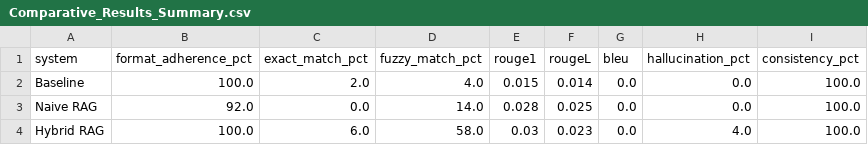
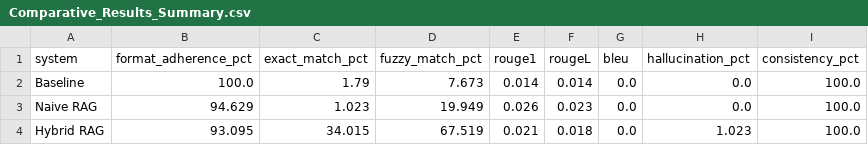
Before and after one commit to piyush0920/Hybrid-RAG-Fine-tuned-for-Customer-Support-, a CSV file: artifacts/Comparative_Results_Summary.csv, drawn as a sheet.

```diff
--- a/artifacts/Comparative_Results_Summary.csv
+++ b/artifacts/Comparative_Results_Summary.csv
@@ -1,4 +1,4 @@
 system,format_adherence_pct,exact_match_pct,fuzzy_match_pct,rouge1,rougeL,bleu,hallucination_pct,consistency_pct
-Baseline,100.0,2.0,4.0,0.015,0.014,0.0,0.0,100.0
-Naive RAG,92.0,0.0,14.0,0.028,0.025,0.0,0.0,100.0
-Hybrid RAG,100.0,6.0,58.0,0.03,0.023,0.0,4.0,100.0
+Baseline,100.0,1.79,7.673,0.014,0.014,0.0,0.0,100.0
+Naive RAG,94.629,1.023,19.949,0.026,0.023,0.0,0.0,100.0
+Hybrid RAG,93.095,34.015,67.519,0.021,0.018,0.0,1.023,100.0
```
Also changed, not shown: 6 other files.
